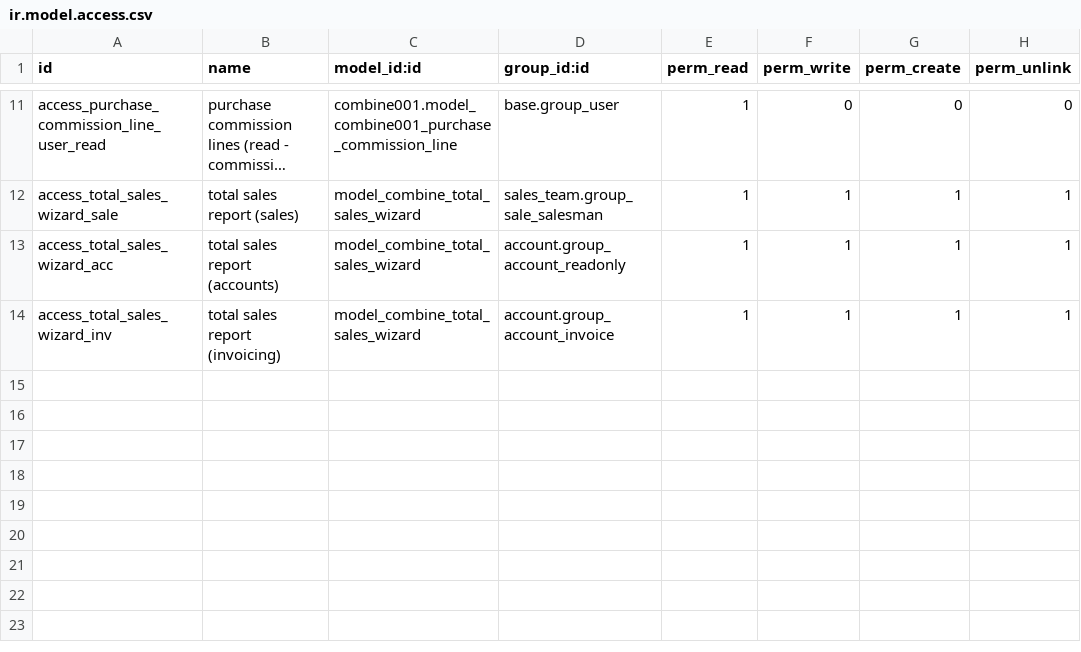
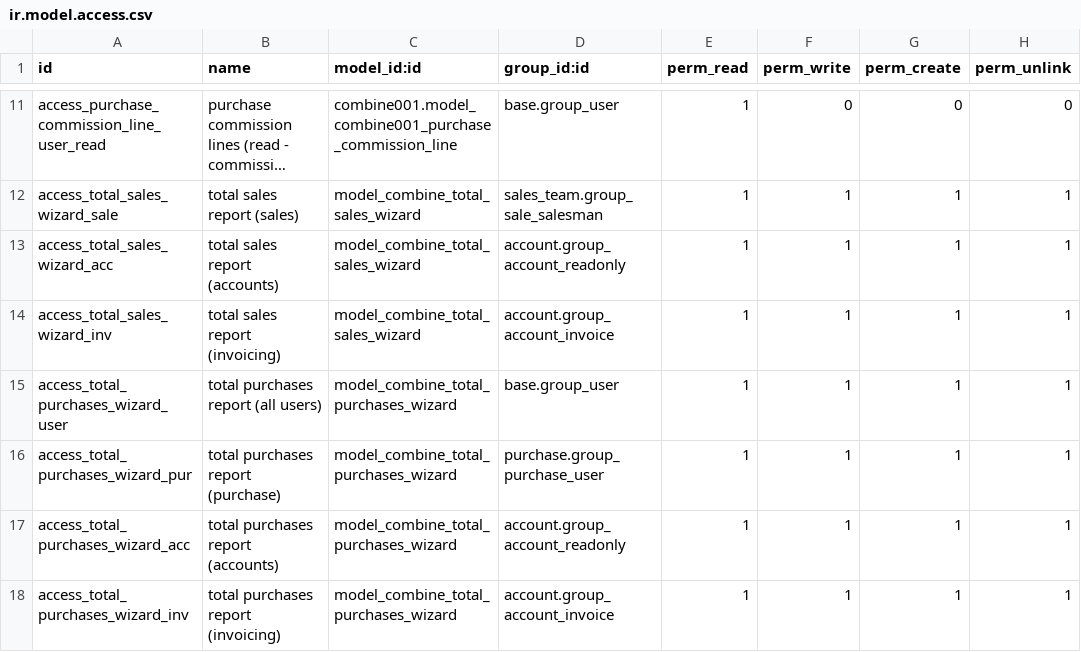
Before and after one commit to soulreaper767/combine_live, a CSV file: combine_commission/security/ir.model.access.csv, drawn as a sheet; only a part is shown, gaps mark what is left out; long unchanged cells end in ….

```diff
--- a/combine_commission/security/ir.model.access.csv
+++ b/combine_commission/security/ir.model.access.csv
@@ -14 +14,5 @@ access_total_sales_wizard_acc,total sales report (accounts),model_combine_total_
 access_total_sales_wizard_inv,total sales report (invoicing),model_combine_total_sales_wizard,account.group_account_invoice,1,1,1,1
+access_total_purchases_wizard_user,total purchases report (all users),model_combine_total_purchases_wizard,base.group_user,1,1,1,1
+access_total_purchases_wizard_pur,total purchases report (purchase),model_combine_total_purchases_wizard,purchase.group_purchase_user,1,1,1,1
+access_total_purchases_wizard_acc,total purchases report (accounts),model_combine_total_purchases_wizard,account.group_account_readonly,1,1,1,1
+access_total_purchases_wizard_inv,total purchases report (invoicing),model_combine_total_purchases_wizard,account.group_account_invoice,1,1,1,1
```
Also changed, not shown: 5 other files.
